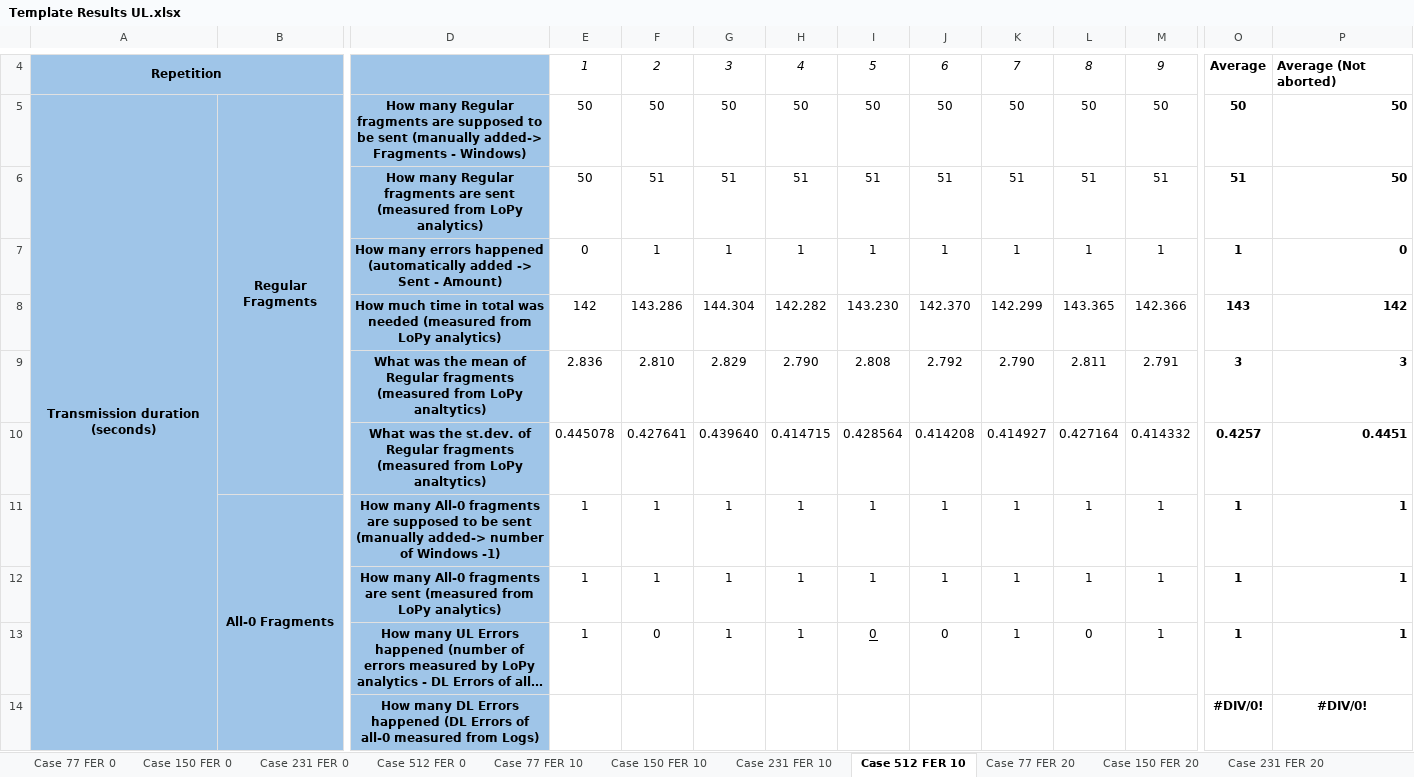
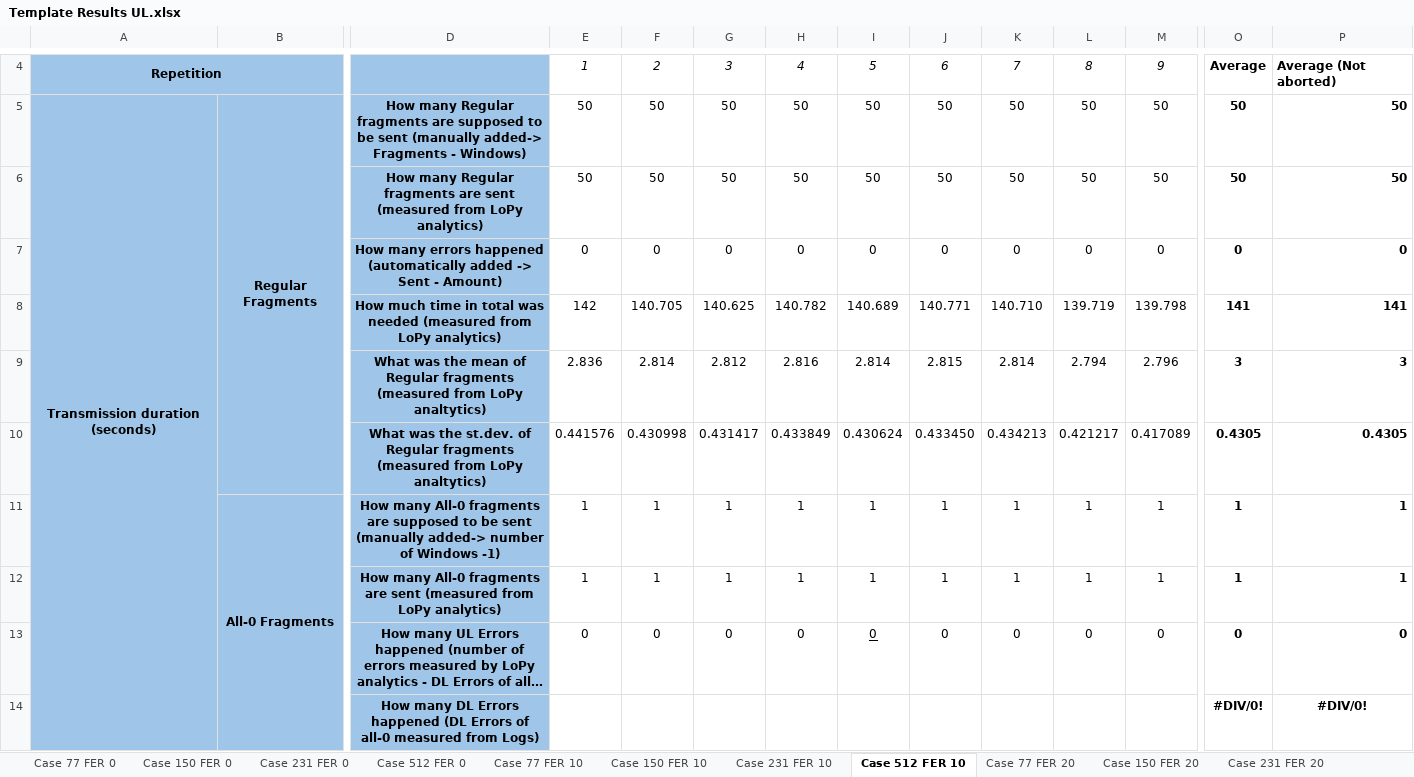
Before and after one commit to saguilarDevel/schcFox, an Excel workbook: results/Template Results UL.xlsx, sheet Case 512 FER 10, drawn as a sheet; only a part is shown, gaps mark what is left out; long unchanged cells end in …; values as stored, in another font and other column widths than the file's, no borders; removed rows and columns are numbered as before the commit, all else as after; rows hold the shown columns only; the diff covers the shown part only; the diff names each change by its address in the sheet, - before the commit and + after, or states it on an @@ line.

```diff
--- a/results/Template Results UL.xlsx (sheet Case 512 FER 10)
+++ b/results/Template Results UL.xlsx (sheet Case 512 FER 10)
-row 6:  |  | How many Regular fragments are sent (measured from LoPy analytics) | 50 | 51 | 51 | 51 | 51 | 51 | 51 | 51 | 51 | 51 | 50
-row 7:  |  | How many errors happened (automatically added -> Sent - Amount) | 0 | 1 | 1 | 1 | 1 | 1 | 1 | 1 | 1 | 1 | 0
-row 8:  |  | How much time in total was needed (measured from LoPy analytics) | 142 | 143.286 | 144.304 | 142.282 | 143.230 | 142.370 | 142.299 | 143.365 | 142.366 | 143 | 142
-row 9:  |  | What was the mean of Regular fragments (measured from LoPy analtytics) | 2.836 | 2.810 | 2.829 | 2.790 | 2.808 | 2.792 | 2.790 | 2.811 | 2.791 | 3 | 3
-row 10:  |  | What was the st.dev. of Regular fragments (measured from LoPy analtytics) | 0.445078 | 0.427641 | 0.439640 | 0.414715 | 0.428564 | 0.414208 | 0.414927 | 0.427164 | 0.414332 | 0.4257 | 0.4451
+row 6:  |  | How many Regular fragments are sent (measured from LoPy analytics) | 50 | 50 | 50 | 50 | 50 | 50 | 50 | 50 | 50 | 50 | 50
+row 7:  |  | How many errors happened (automatically added -> Sent - Amount) | 0 | 0 | 0 | 0 | 0 | 0 | 0 | 0 | 0 | 0 | 0
+row 8:  |  | How much time in total was needed (measured from LoPy analytics) | 142 | 140.705 | 140.625 | 140.782 | 140.689 | 140.771 | 140.710 | 139.719 | 139.798 | 141 | 141
+row 9:  |  | What was the mean of Regular fragments (measured from LoPy analtytics) | 2.836 | 2.814 | 2.812 | 2.816 | 2.814 | 2.815 | 2.814 | 2.794 | 2.796 | 3 | 3
+row 10:  |  | What was the st.dev. of Regular fragments (measured from LoPy analtytics) | 0.441576 | 0.430998 | 0.431417 | 0.433849 | 0.430624 | 0.433450 | 0.434213 | 0.421217 | 0.417089 | 0.4305 | 0.4305
-E13: 1
+E13: 0
-G13: 1
+G13: 0
-H13: 1
+H13: 0
-K13: 1
+K13: 0
-M13: 1
+M13: 0
-O13: 1
+O13: 0
-P13: 1
+P13: 0
```
Also changed, not shown: 12 added rows, 12 removed rows and 28 edited cells elsewhere in this sheet, sheet Case 77 FER 10, sheet Case 77 FER 20, sheet Case 231 FER 20, sheet Case 150 FER 10, sheet Case 231 FER 0, sheet Case 150 FER 0, 7 more sheets, charts or pictures, results/Template Results ULDL.xlsx, 8 other files.
